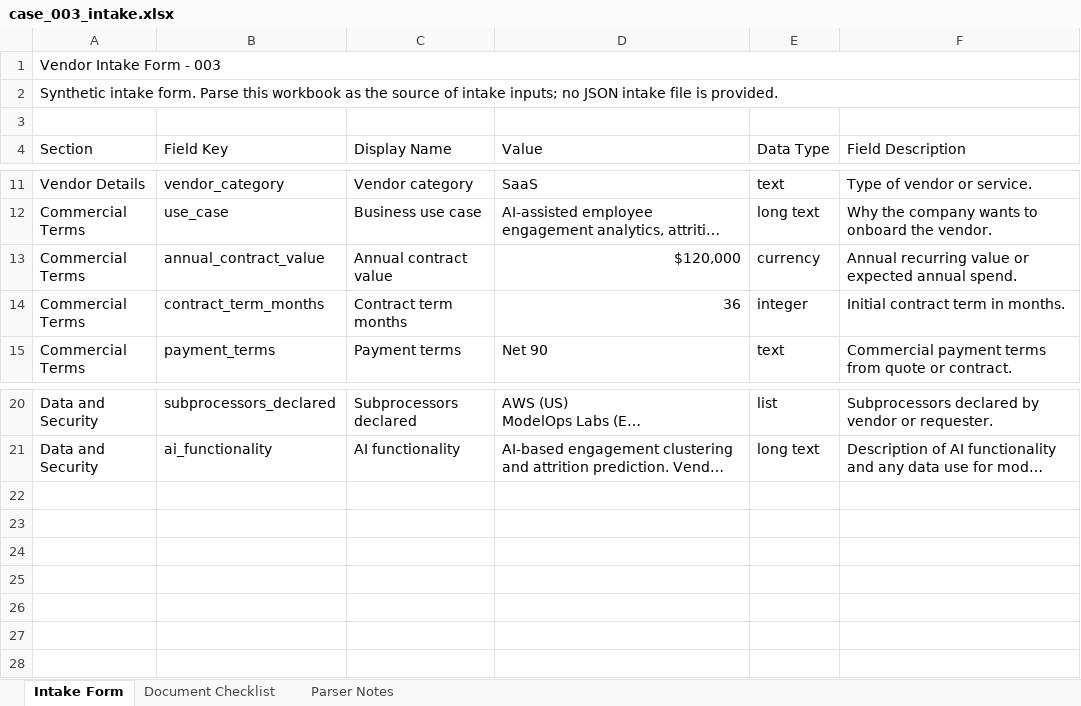
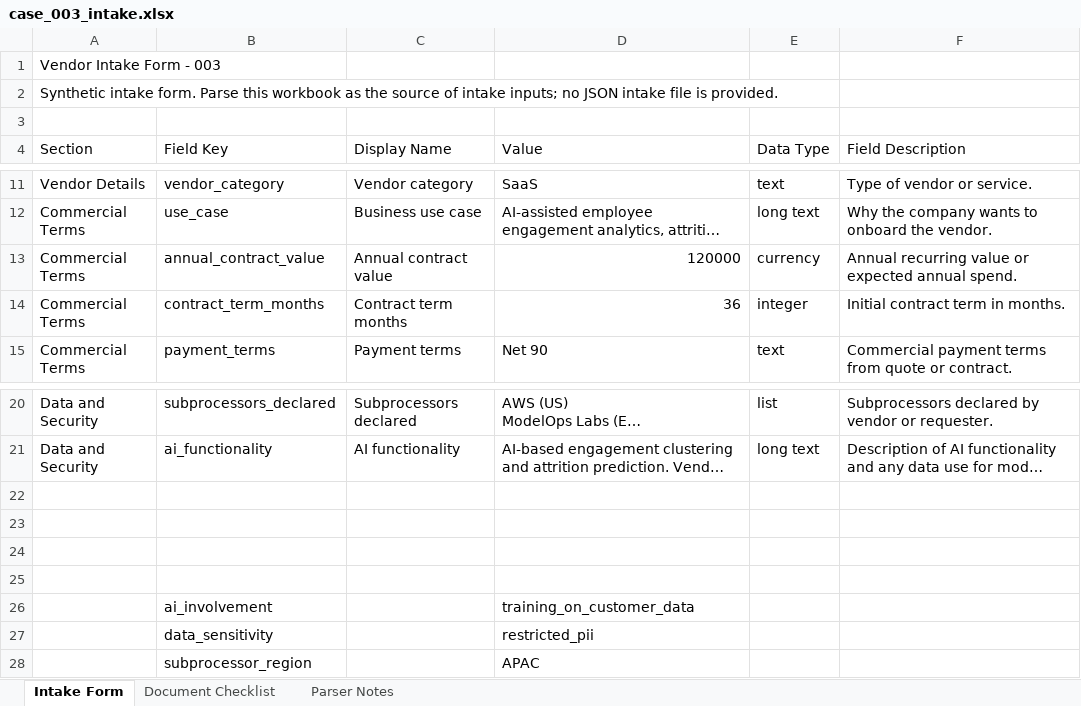
Before and after one commit to scarnyc/vendor-ai-app, an Excel workbook: cases/case_003/case_003_intake.xlsx, sheet Intake Form, drawn as a sheet; only a part is shown, gaps mark what is left out; long unchanged cells end in …; values as stored, in another font and other column widths than the file's, no cell formats; table styles not drawn; removed rows and columns are numbered as before the commit, all else as after; the diff names each change by its address in the sheet, - before the commit and + after, or states it on an @@ line.

```diff
--- a/cases/case_003/case_003_intake.xlsx (sheet Intake Form)
+++ b/cases/case_003/case_003_intake.xlsx (sheet Intake Form)
-A1:F1 merged
-A2:F2 merged
-D13 (Value): $120,000
+D13 (Value): 120000
+row 22: (empty)
+row 23: (empty)
+row 24: (empty)
+row 25: (empty)
+row 26:  | ai_involvement |  | training_on_customer_data
+row 27:  | data_sensitivity |  | restricted_pii
+row 28:  | subprocessor_region |  | APAC
```
Also changed, not shown: sheet Document Checklist, sheet Parser Notes, cell formats, cases/case_001/case_001_intake.xlsx, cases/case_002/case_002_intake.xlsx, 3 other files.
